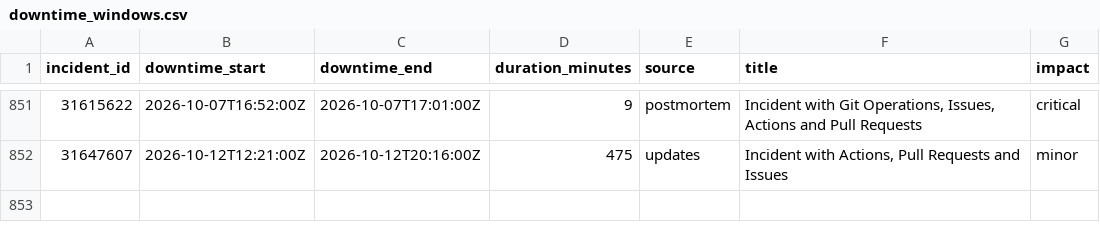
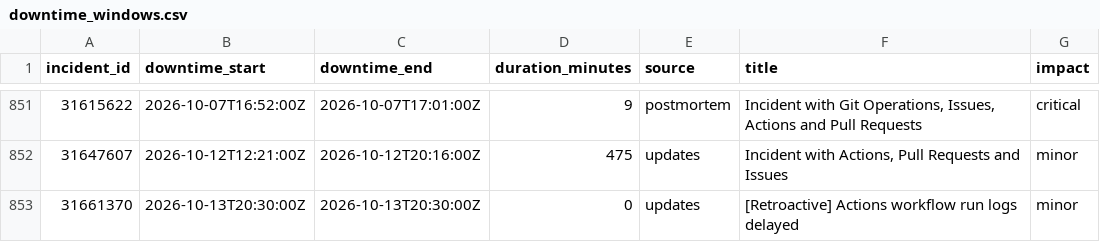
Before and after one commit to mrshu/github-statuses, a CSV file: parsed/downtime_windows.csv, drawn as a sheet; only a part is shown, gaps mark what is left out; the diff names each change by its address in the sheet, - before the commit and + after, or states it on an @@ line.

```diff
--- a/parsed/downtime_windows.csv
+++ b/parsed/downtime_windows.csv
+row 853: 31661370 | 2026-10-13T20:30:00Z | 2026-10-13T20:30:00Z | 0 | updates | [Retroactive] Actions workflow run logs delayed | minor
```
Also changed, not shown: 1 other file.
